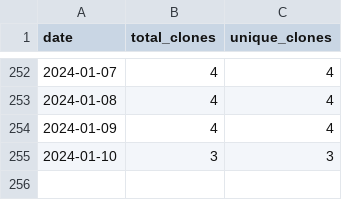
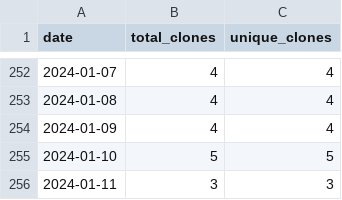
Before and after one commit to merrymitch/COMP5120, a CSV file: .traffic/clones.csv, drawn as a sheet; only a part is shown, gaps mark what is left out.

Commit message:
Updating repository traffic

```diff
--- a/.traffic/clones.csv
+++ b/.traffic/clones.csv
@@ -254,2 +254,3 @@ date,total_clones,unique_clones
 2024-01-09,4,4
-2024-01-10,3,3
+2024-01-10,5,5
+2024-01-11,3,3
```
Also changed, not shown: .traffic/views.csv, 3 other files.
